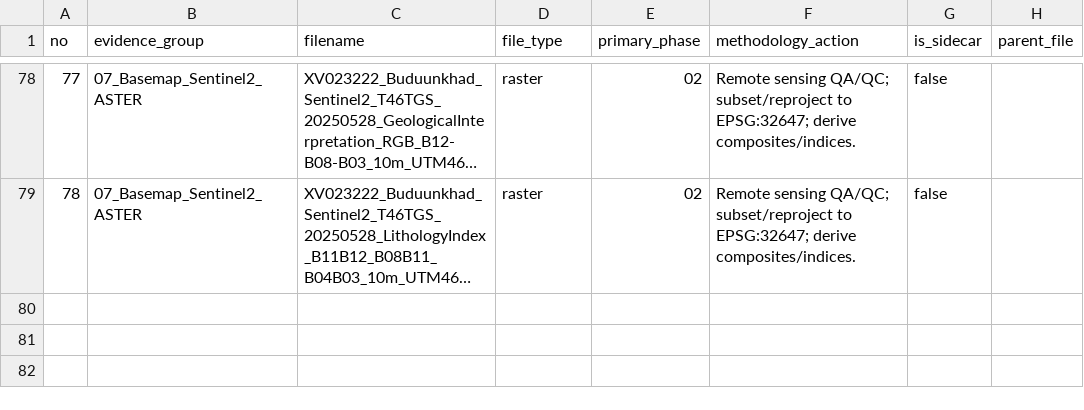
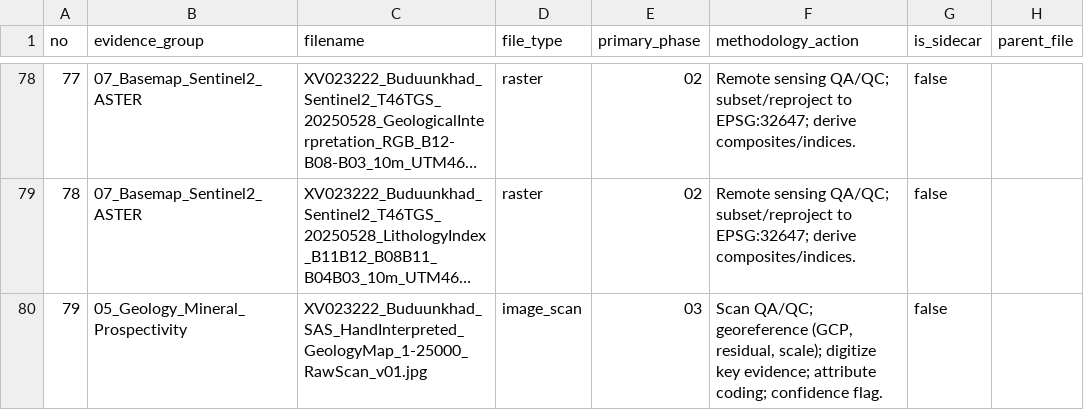
Before and after one commit to anandts-nmg/mining-pipeline, a CSV file: config/input_register.csv, drawn as a sheet; only a part is shown, gaps mark what is left out; long unchanged cells end in …; the diff names each change by its address in the sheet, - before the commit and + after, or states it on an @@ line.

Commit message:
feat: manifest-driven raw ingest + reconcile register to the real archive
implement the ADR-0001 ingest layer and wire phase 00 to the canonical drive
manifest so the pipeline runs against the real data without bulk downloads.

- core/ingest.py: ManifestEntry + load_manifest; RawSource resolves register
  records to local paths by basename (theme-folder-agnostic), with a tiered
  copy/reference policy by size, provenance, and a pluggable drive/gcs fetcher
  (local mode default). coverage() cross-checks raw_root vs manifest.
- config: optional raw_manifest (config/raw_manifest.csv) + manifest_path;
  register validation is now count-flexible (contiguous 1..N).
- register reconciliation: add #79 SAS hand-interpreted 1:25k geology scan
  (group 05 -> 17; total 79). #23 KOMPSAT EULA flagged missing in the manifest.
- phase 00: inventory carries drive provenance columns; dry-run writes a
  metadata-only catalog from the manifest (no downloads).
- cli validate: manifest coverage (present/missing/size-mismatch).
- docs: CLAUDE.md/README counts -> 79; tests added/updated.

ruff, mypy, pyright and pytest (58) all green.

```diff
--- a/config/input_register.csv
+++ b/config/input_register.csv
+row 80: 79 | 05_Geology_Mineral_Prospectivity | XV023222_Buduunkhad_SAS_HandInterpreted_GeologyMap_1-25000_RawScan_v01.jpg | image_scan | 03 | Scan QA/QC; georeference (GCP, residual, scale); digitize key evidence; attribute coding; confidence flag. | false
```
Also changed, not shown: config/raw_manifest.csv, 13 other files.
